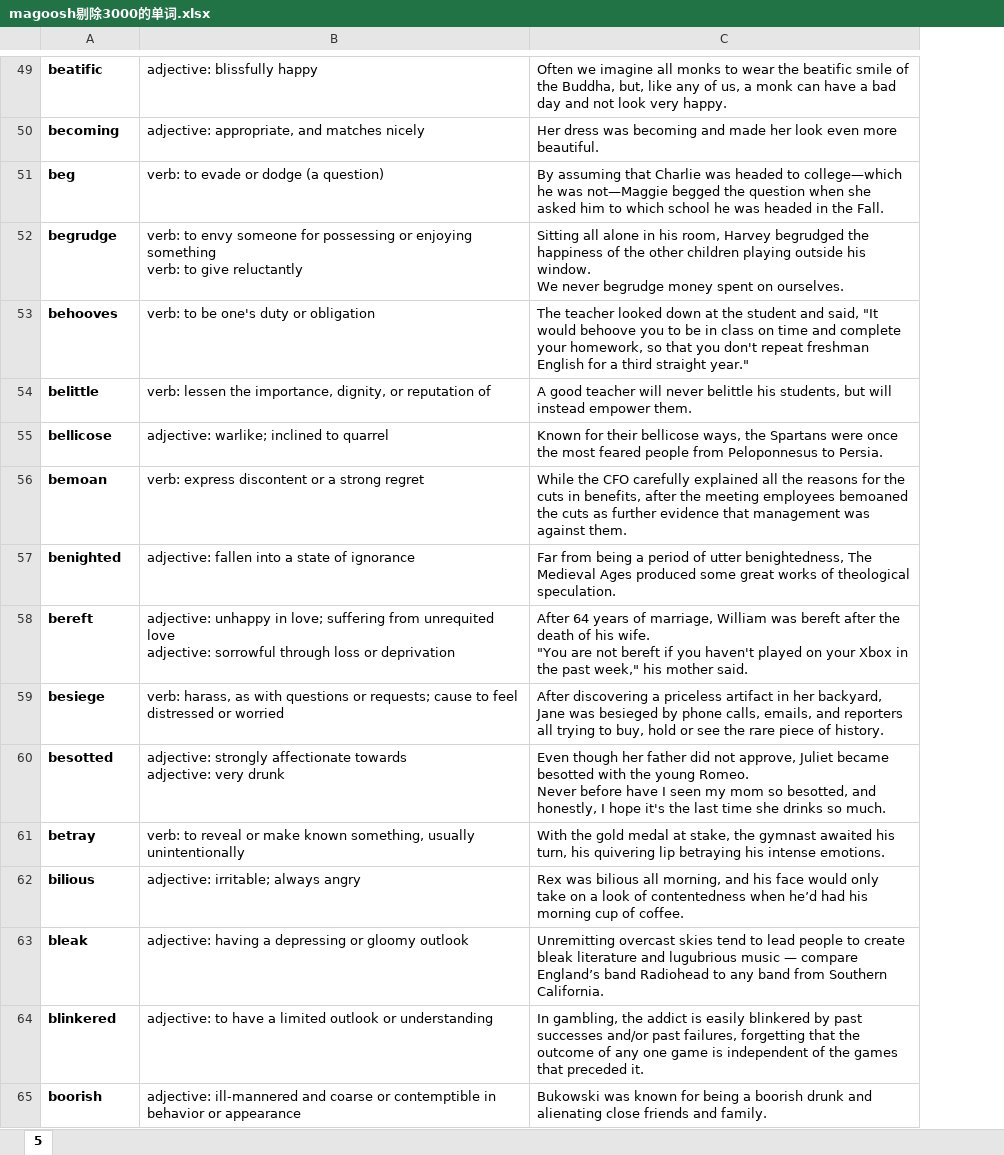
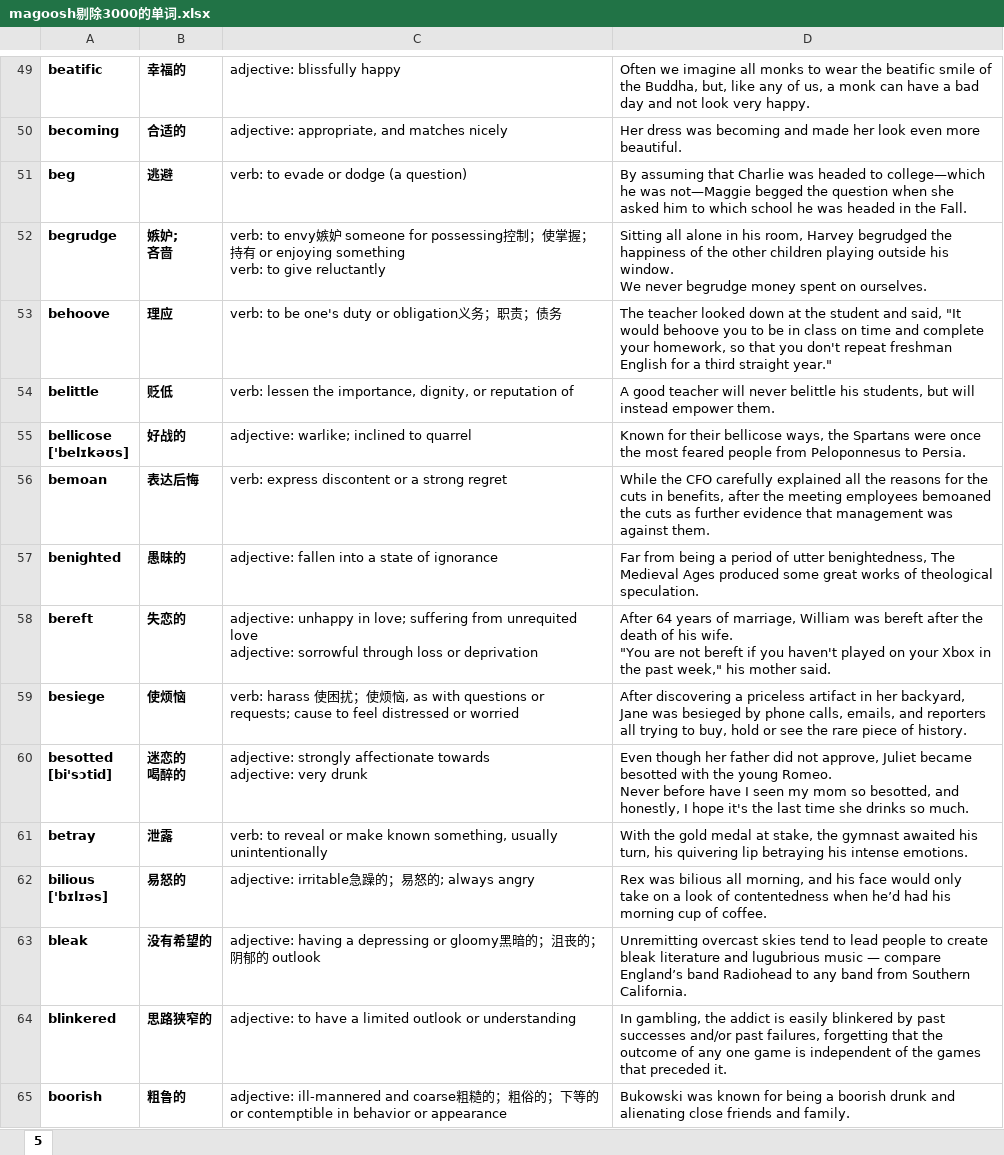
Before and after one commit to F4bwDP6a6W/FLY_US, an Excel workbook: GRE/词汇/要你命三千系列/magoosh剔除3000的单词.xlsx, sheet 5, drawn as a sheet; only a part is shown, gaps mark what is left out; values as stored, in another font and other column widths than the file's, no borders; addresses are those after the commit; ↵ is a line break in a cell; the diff covers the shown part only; the diff names each change by its address in the sheet, - before the commit and + after, or states it on an @@ line.

```diff
--- a/GRE/词汇/要你命三千系列/magoosh剔除3000的单词.xlsx (sheet 5)
+++ b/GRE/词汇/要你命三千系列/magoosh剔除3000的单词.xlsx (sheet 5)
+column B, rows 49-65: 幸福的 | 合适的 | 逃避 | 嫉妒; ↵ 吝啬 | 理应 | 贬低 | 好战的 | 表达后悔 | 愚昧的 | 失恋的 | 使烦恼 | 迷恋的 ↵ 喝醉的 | 泄露 | 易怒的 | 没有希望的 | 思路狭窄的 | 粗鲁的
-C52: …to envy someone for possessing or enjoying…
+C52: …to envy嫉妒 someone for possessing控制；使掌握；持有 or enjoying…
-A53: behooves
+A53: behoove
-C53: verb: to be one's duty or obligation
+C53: verb: to be one's duty or obligation义务；职责；债务
-A55: bellicose
+A55: bellicose ↵ ['belɪkəʊs]
-C59: verb: harass, as with…
+C59: verb: harass 使困扰；使烦恼, as with…
-A60: besotted
+A60: besotted ↵ [bi'sɔtid]
-A62: bilious
+A62: bilious ↵ ['bɪlɪəs]
-C62: adjective: irritable; always angry
+C62: adjective: irritable急躁的；易怒的; always angry
-C63: …or gloomy outlook
+C63: …or gloomy黑暗的；沮丧的；阴郁的 outlook
-C65: …and coarse or contemptible…
+C65: …and coarse粗糙的；粗俗的；下等的 or contemptible…
```
Also changed, not shown: 1 added row, 3 removed rows and 89 edited cells elsewhere in this sheet, 8 other files.
